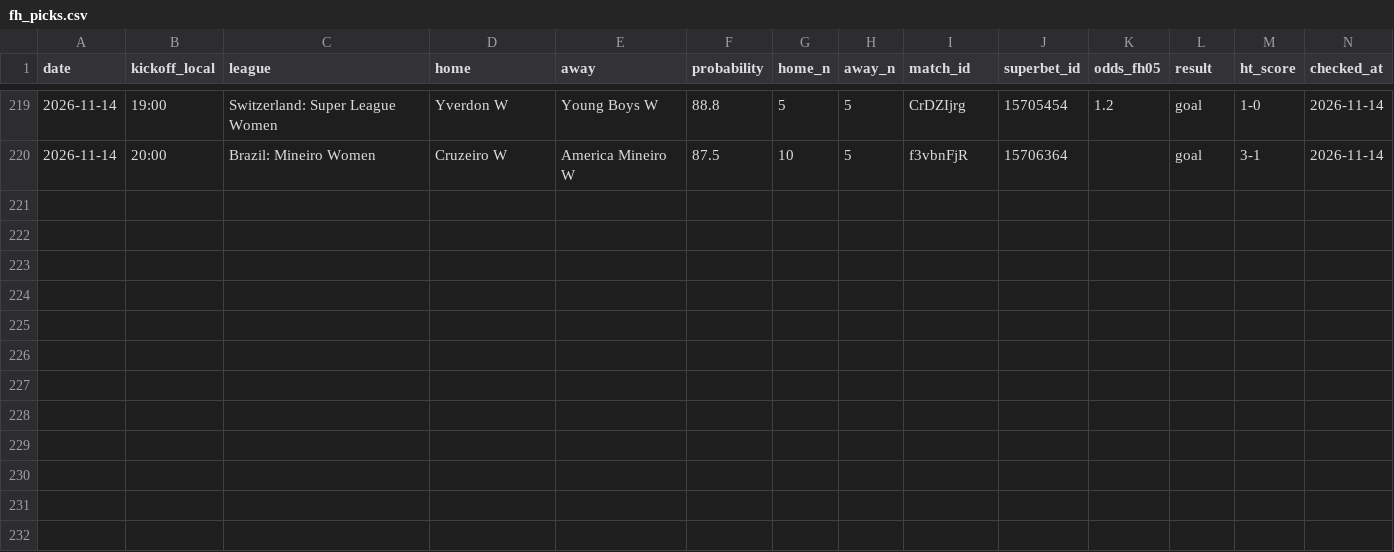
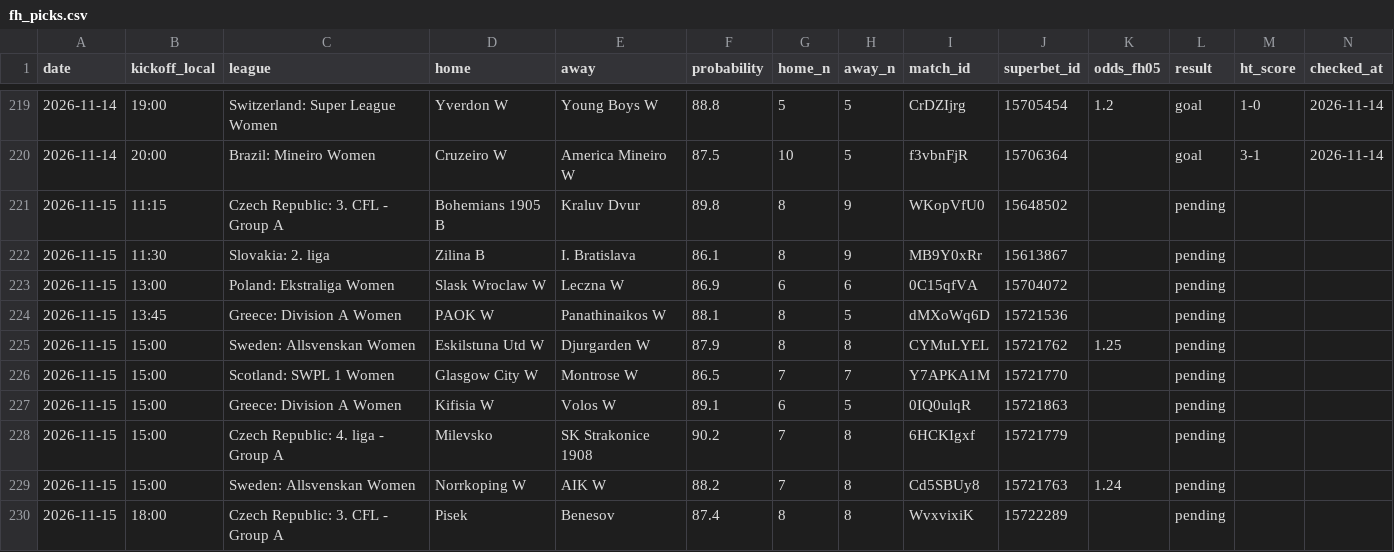
Before and after one commit to andrei0182/bet, a CSV file: data/fh_picks.csv, drawn as a sheet; only a part is shown, gaps mark what is left out.

```diff
--- a/data/fh_picks.csv
+++ b/data/fh_picks.csv
@@ -220 +220,11 @@ date,kickoff_local,league,home,away,probability,home_n,away_n,match_id,superbet_
 2026-11-14,20:00,Brazil: Mineiro Women,Cruzeiro W,America Mineiro W,87.5,10,5,f3vbnFjR,15706364,,goal,3-1,2026-11-14
+2026-11-15,11:15,Czech Republic: 3. CFL - Group A,Bohemians 1905 B,Kraluv Dvur,89.8,8,9,WKopVfU0,15648502,,pending,,
+2026-11-15,11:30,Slovakia: 2. liga,Zilina B,I. Bratislava,86.1,8,9,MB9Y0xRr,15613867,,pending,,
+2026-11-15,13:00,Poland: Ekstraliga Women,Slask Wroclaw W,Leczna W,86.9,6,6,0C15qfVA,15704072,,pending,,
+2026-11-15,13:45,Greece: Division A Women,PAOK W,Panathinaikos W,88.1,8,5,dMXoWq6D,15721536,,pending,,
+2026-11-15,15:00,Sweden: Allsvenskan Women,Eskilstuna Utd W,Djurgarden W,87.9,8,8,CYMuLYEL,15721762,1.25,pending,,
+2026-11-15,15:00,Scotland: SWPL 1 Women,Glasgow City W,Montrose W,86.5,7,7,Y7APKA1M,15721770,,pending,,
+2026-11-15,15:00,Greece: Division A Women,Kifisia W,Volos W,89.1,6,5,0IQ0ulqR,15721863,,pending,,
+2026-11-15,15:00,Czech Republic: 4. liga - Group A,Milevsko,SK Strakonice 1908,90.2,7,8,6HCKIgxf,15721779,,pending,,
+2026-11-15,15:00,Sweden: Allsvenskan Women,Norrkoping W,AIK W,88.2,7,8,Cd5SBUy8,15721763,1.24,pending,,
+2026-11-15,18:00,Czech Republic: 3. CFL - Group A,Pisek,Benesov,87.4,8,8,WvxvixiK,15722289,,pending,,
```
